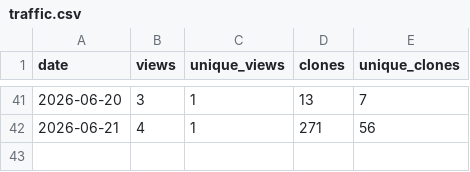
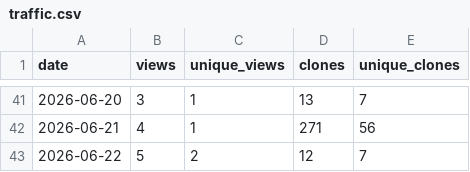
Before and after one commit to ayu5h-raj/quickcsv, a CSV file: traffic/traffic.csv, drawn as a sheet; only a part is shown, gaps mark what is left out.

```diff
--- a/traffic/traffic.csv
+++ b/traffic/traffic.csv
@@ -42 +42,2 @@ date,views,unique_views,clones,unique_clones
 2026-06-21,4,1,271,56
+2026-06-22,5,2,12,7
```
Also changed, not shown: traffic/downloads.csv.
